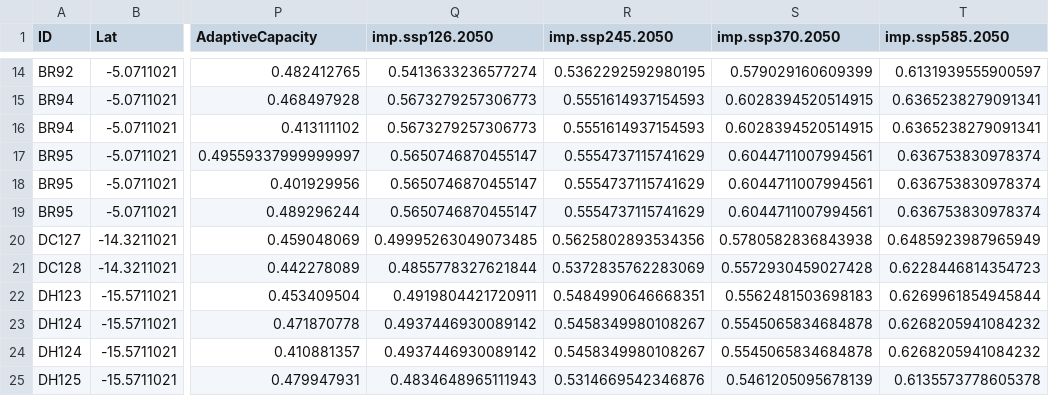
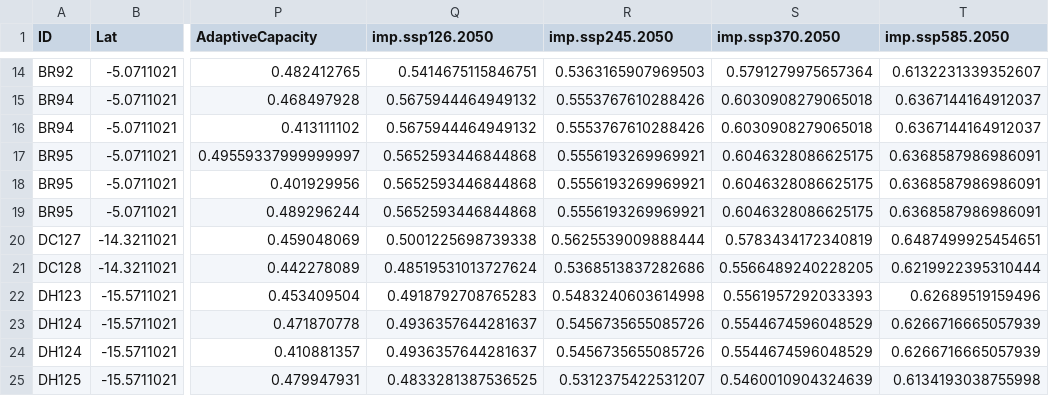
Before and after one commit to mainambui/ClimateriskWIO, a CSV file: 2_Data/sheet/RiskDataFINAL.csv, drawn as a sheet; only a part is shown, gaps mark what is left out; the diff covers the shown part only; the diff names each change by its address in the sheet, - before the commit and + after, or states it on an @@ line.

```diff
--- a/2_Data/sheet/RiskDataFINAL.csv
+++ b/2_Data/sheet/RiskDataFINAL.csv
-Q14 (imp.ssp126.2050): 0.5413633236577274
+Q14 (imp.ssp126.2050): 0.5414675115846751
-R14 (imp.ssp245.2050): 0.5362292592980195
+R14 (imp.ssp245.2050): 0.5363165907969503
-S14 (imp.ssp370.2050): 0.579029160609399
+S14 (imp.ssp370.2050): 0.5791279975657364
-T14 (imp.ssp585.2050): 0.6131939555900597
+T14 (imp.ssp585.2050): 0.6132231339352607
-Q15:Q16 (imp.ssp126.2050): 0.5673279257306773
+Q15:Q16 (imp.ssp126.2050): 0.5675944464949132
-R15:R16 (imp.ssp245.2050): 0.5551614937154593
+R15:R16 (imp.ssp245.2050): 0.5553767610288426
-S15:S16 (imp.ssp370.2050): 0.6028394520514915
+S15:S16 (imp.ssp370.2050): 0.6030908279065018
-T15:T16 (imp.ssp585.2050): 0.6365238279091341
+T15:T16 (imp.ssp585.2050): 0.6367144164912037
-Q17:Q19 (imp.ssp126.2050): 0.5650746870455147
+Q17:Q19 (imp.ssp126.2050): 0.5652593446844868
-R17:R19 (imp.ssp245.2050): 0.5554737115741629
+R17:R19 (imp.ssp245.2050): 0.5556193269969921
-S17:S19 (imp.ssp370.2050): 0.6044711007994561
+S17:S19 (imp.ssp370.2050): 0.6046328086625175
-T17:T19 (imp.ssp585.2050): 0.636753830978374
+T17:T19 (imp.ssp585.2050): 0.6368587986986091
-Q20 (imp.ssp126.2050): 0.49995263049073485
+Q20 (imp.ssp126.2050): 0.5001225698739338
-R20 (imp.ssp245.2050): 0.5625802893534356
+R20 (imp.ssp245.2050): 0.5625539009888444
-S20 (imp.ssp370.2050): 0.5780582836843938
+S20 (imp.ssp370.2050): 0.5783434172340819
-T20 (imp.ssp585.2050): 0.6485923987965949
+T20 (imp.ssp585.2050): 0.6487499925454651
-Q21 (imp.ssp126.2050): 0.4855778327621844
+Q21 (imp.ssp126.2050): 0.48519531013727624
-R21 (imp.ssp245.2050): 0.5372835762283069
+R21 (imp.ssp245.2050): 0.5368513837282686
-S21 (imp.ssp370.2050): 0.5572930459027428
+S21 (imp.ssp370.2050): 0.5566489240228205
-T21 (imp.ssp585.2050): 0.6228446814354723
+T21 (imp.ssp585.2050): 0.6219922395310444
-Q22 (imp.ssp126.2050): 0.4919804421720911
+Q22 (imp.ssp126.2050): 0.4918792708765283
-R22 (imp.ssp245.2050): 0.5484990646668351
+R22 (imp.ssp245.2050): 0.5483240603614998
-S22 (imp.ssp370.2050): 0.5562481503698183
+S22 (imp.ssp370.2050): 0.5561957292033393
-T22 (imp.ssp585.2050): 0.6269961854945844
+T22 (imp.ssp585.2050): 0.62689519159496
-Q23:Q24 (imp.ssp126.2050): 0.4937446930089142
+Q23:Q24 (imp.ssp126.2050): 0.4936357644281637
-R23:R24 (imp.ssp245.2050): 0.5458349980108267
+R23:R24 (imp.ssp245.2050): 0.5456735655085726
-S23:S24 (imp.ssp370.2050): 0.5545065834684878
+S23:S24 (imp.ssp370.2050): 0.5544674596048529
-T23:T24 (imp.ssp585.2050): 0.6268205941084232
+T23:T24 (imp.ssp585.2050): 0.6266716665057939
-Q25 (imp.ssp126.2050): 0.4834648965111943
+Q25 (imp.ssp126.2050): 0.4833281387536525
-R25 (imp.ssp245.2050): 0.5314669542346876
+R25 (imp.ssp245.2050): 0.5312375422531207
-S25 (imp.ssp370.2050): 0.5461205095678139
+S25 (imp.ssp370.2050): 0.5460010904324639
-T25 (imp.ssp585.2050): 0.6135573778605378
+T25 (imp.ssp585.2050): 0.6134193038755998
```
Also changed, not shown: 68 edited cells elsewhere in this file, 4 other files.
